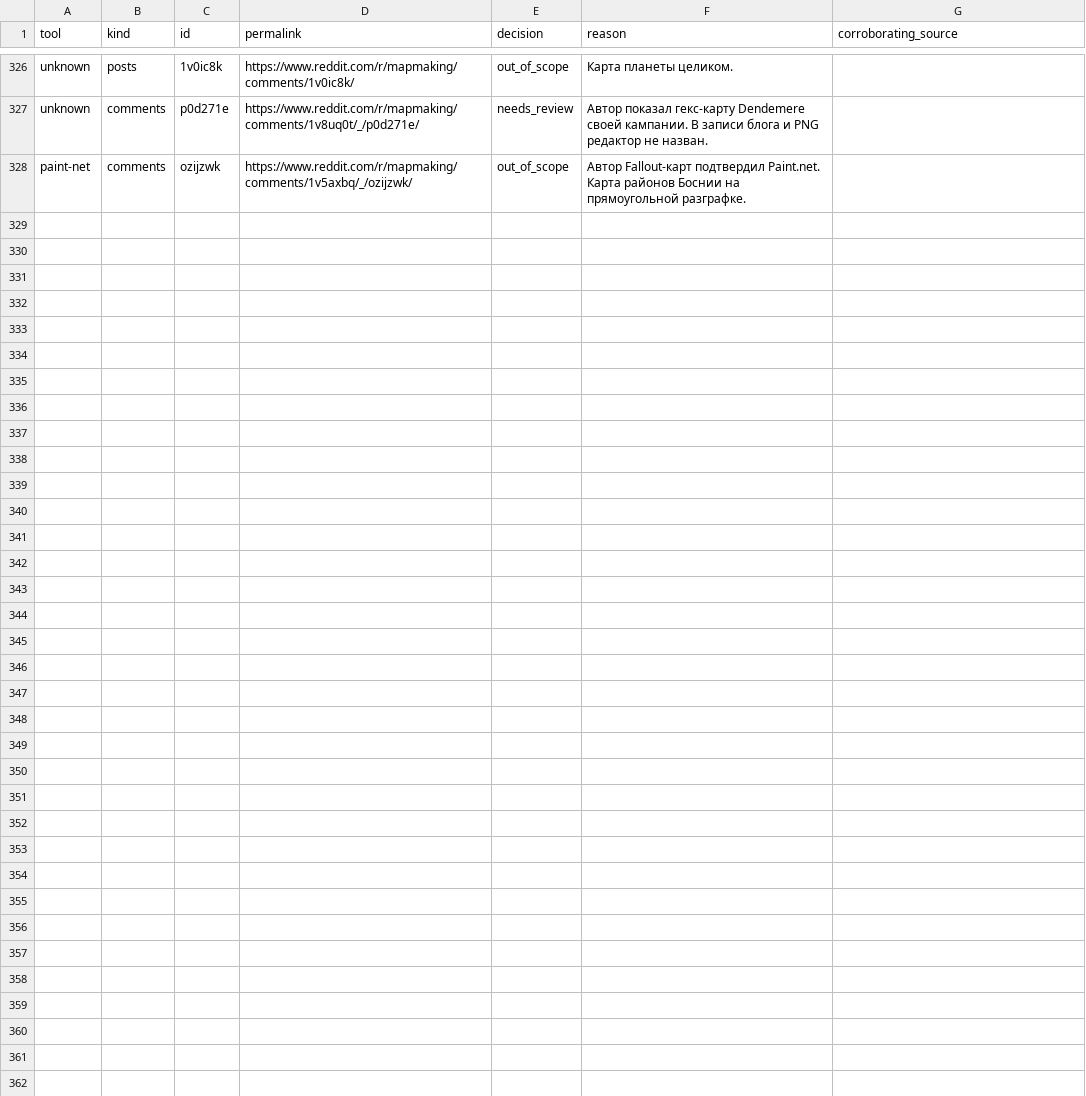
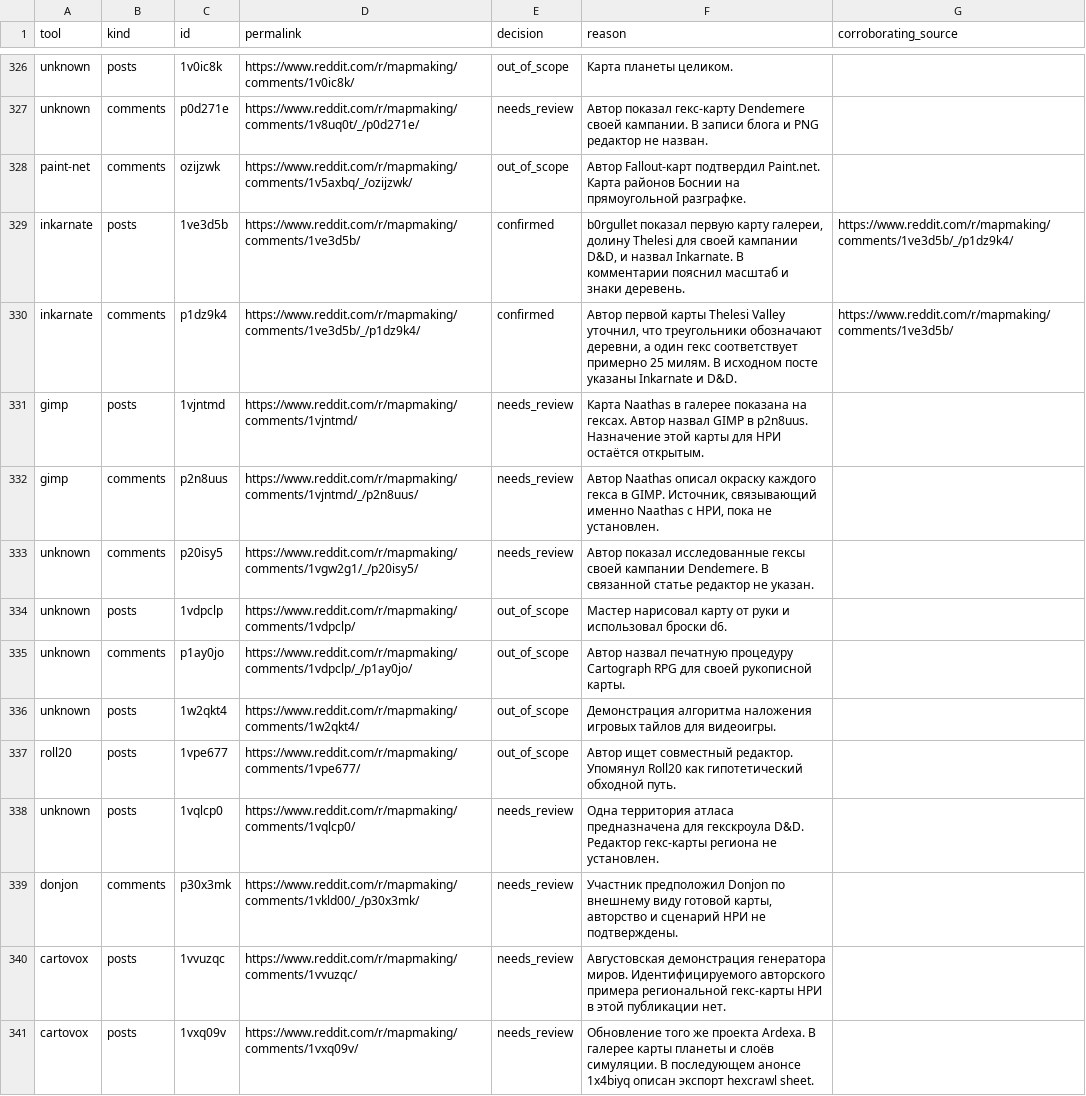
Before and after one commit to YuriyEmelyanov/Hexcrawl, a CSV file: agent-work/research/reddit-map-tools/hex-only/context-review.csv, drawn as a sheet; only a part is shown, gaps mark what is left out; the diff names each change by its address in the sheet, - before the commit and + after, or states it on an @@ line.

Commit message:
HX-RSR-001: reconcile August r/mapmaking and verify Inkarnate regional hex evidence

```diff
--- a/agent-work/research/reddit-map-tools/hex-only/context-review.csv
+++ b/agent-work/research/reddit-map-tools/hex-only/context-review.csv
+row 329: inkarnate | posts | 1ve3d5b | https://www.reddit.com/r/mapmaking/comments/1ve3d5b/ | confirmed | b0rgullet показал первую карту галереи, долину Thelesi для своей кампании D&D, и назвал Inkarnate. В комментарии пояснил масштаб и знаки деревень. | https://www.reddit.com/r/mapmaking/comments/1ve3d5b/_/p1dz9k4/
+row 330: inkarnate | comments | p1dz9k4 | https://www.reddit.com/r/mapmaking/comments/1ve3d5b/_/p1dz9k4/ | confirmed | Автор первой карты Thelesi Valley уточнил, что треугольники обозначают деревни, а один гекс соответствует примерно 25 милям. В исходном посте указаны Inkarnate и D&D. | https://www.reddit.com/r/mapmaking/comments/1ve3d5b/
+row 331: gimp | posts | 1vjntmd | https://www.reddit.com/r/mapmaking/comments/1vjntmd/ | needs_review | Карта Naathas в галерее показана на гексах. Автор назвал GIMP в p2n8uus. Назначение этой карты для НРИ остаётся открытым.
+row 332: gimp | comments | p2n8uus | https://www.reddit.com/r/mapmaking/comments/1vjntmd/_/p2n8uus/ | needs_review | Автор Naathas описал окраску каждого гекса в GIMP. Источник, связывающий именно Naathas с НРИ, пока не установлен.
+row 333: unknown | comments | p20isy5 | https://www.reddit.com/r/mapmaking/comments/1vgw2g1/_/p20isy5/ | needs_review | Автор показал исследованные гексы своей кампании Dendemere. В связанной статье редактор не указан.
+row 334: unknown | posts | 1vdpclp | https://www.reddit.com/r/mapmaking/comments/1vdpclp/ | out_of_scope | Мастер нарисовал карту от руки и использовал броски d6.
+row 335: unknown | comments | p1ay0jo | https://www.reddit.com/r/mapmaking/comments/1vdpclp/_/p1ay0jo/ | out_of_scope | Автор назвал печатную процедуру Cartograph RPG для своей рукописной карты.
+row 336: unknown | posts | 1w2qkt4 | https://www.reddit.com/r/mapmaking/comments/1w2qkt4/ | out_of_scope | Демонстрация алгоритма наложения игровых тайлов для видеоигры.
+row 337: roll20 | posts | 1vpe677 | https://www.reddit.com/r/mapmaking/comments/1vpe677/ | out_of_scope | Автор ищет совместный редактор. Упомянул Roll20 как гипотетический обходной путь.
+row 338: unknown | posts | 1vqlcp0 | https://www.reddit.com/r/mapmaking/comments/1vqlcp0/ | needs_review | Одна территория атласа предназначена для гекскроула D&D. Редактор гекс-карты региона не установлен.
+row 339: donjon | comments | p30x3mk | https://www.reddit.com/r/mapmaking/comments/1vkld00/_/p30x3mk/ | needs_review | Участник предположил Donjon по внешнему виду готовой карты, авторство и сценарий НРИ не подтверждены.
+row 340: cartovox | posts | 1vvuzqc | https://www.reddit.com/r/mapmaking/comments/1vvuzqc/ | needs_review | Августовская демонстрация генератора миров. Идентифицируемого авторского примера региональной гекс-карты НРИ в этой публикации нет.
+row 341: cartovox | posts | 1vxq09v | https://www.reddit.com/r/mapmaking/comments/1vxq09v/ | needs_review | Обновление того же проекта Ardexa. В галерее карты планеты и слоёв симуляции. В последующем анонсе 1x4biyq описан экспорт hexcrawl sheet.
```
Also changed, not shown: agent-work/research/reddit-map-tools/evidence.csv, agent-work/research/reddit-map-tools/hex-only/evidence.csv, 17 other files.
